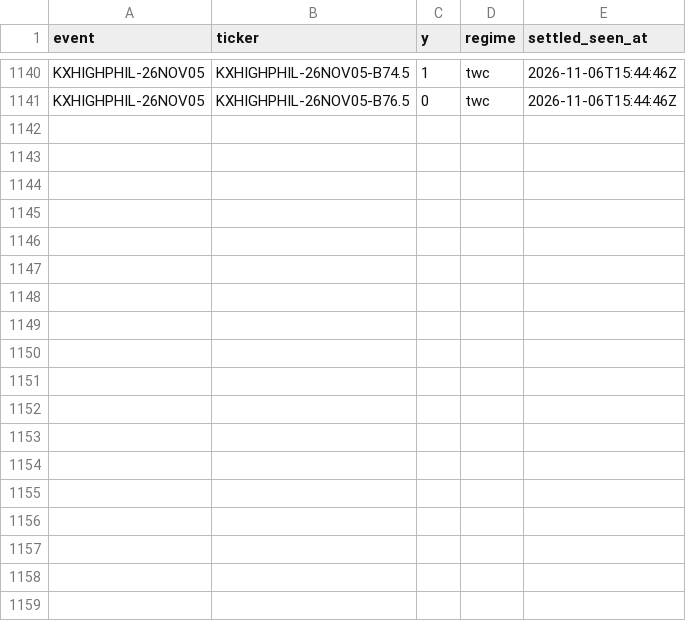
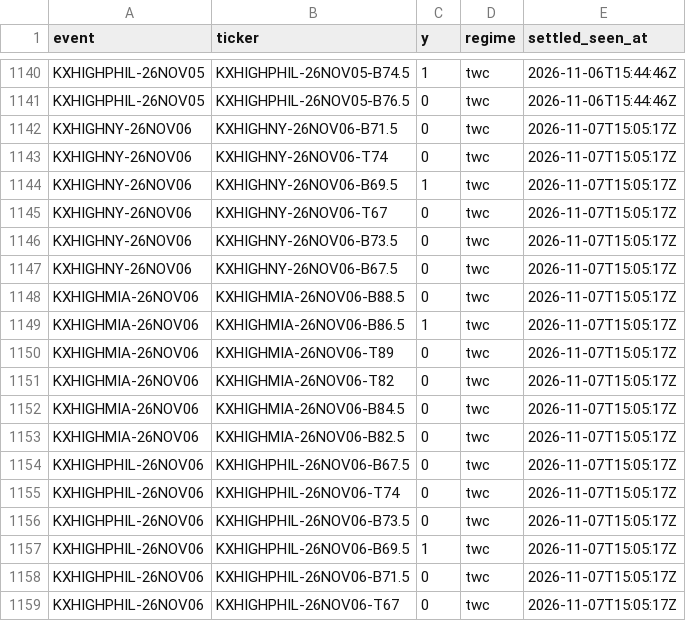
Before and after one commit to physicalreasoning/isotherm, a CSV file: outcomes.csv, drawn as a sheet; only a part is shown, gaps mark what is left out.

```diff
--- a/outcomes.csv
+++ b/outcomes.csv
@@ -1141 +1141,19 @@ KXHIGHPHIL-26NOV05,KXHIGHPHIL-26NOV05-B74.5,1,twc,2026-11-06T15:44:46Z
 KXHIGHPHIL-26NOV05,KXHIGHPHIL-26NOV05-B76.5,0,twc,2026-11-06T15:44:46Z
+KXHIGHNY-26NOV06,KXHIGHNY-26NOV06-B71.5,0,twc,2026-11-07T15:05:17Z
+KXHIGHNY-26NOV06,KXHIGHNY-26NOV06-T74,0,twc,2026-11-07T15:05:17Z
+KXHIGHNY-26NOV06,KXHIGHNY-26NOV06-B69.5,1,twc,2026-11-07T15:05:17Z
+KXHIGHNY-26NOV06,KXHIGHNY-26NOV06-T67,0,twc,2026-11-07T15:05:17Z
+KXHIGHNY-26NOV06,KXHIGHNY-26NOV06-B73.5,0,twc,2026-11-07T15:05:17Z
+KXHIGHNY-26NOV06,KXHIGHNY-26NOV06-B67.5,0,twc,2026-11-07T15:05:17Z
+KXHIGHMIA-26NOV06,KXHIGHMIA-26NOV06-B88.5,0,twc,2026-11-07T15:05:17Z
+KXHIGHMIA-26NOV06,KXHIGHMIA-26NOV06-B86.5,1,twc,2026-11-07T15:05:17Z
+KXHIGHMIA-26NOV06,KXHIGHMIA-26NOV06-T89,0,twc,2026-11-07T15:05:17Z
+KXHIGHMIA-26NOV06,KXHIGHMIA-26NOV06-T82,0,twc,2026-11-07T15:05:17Z
+KXHIGHMIA-26NOV06,KXHIGHMIA-26NOV06-B84.5,0,twc,2026-11-07T15:05:17Z
+KXHIGHMIA-26NOV06,KXHIGHMIA-26NOV06-B82.5,0,twc,2026-11-07T15:05:17Z
+KXHIGHPHIL-26NOV06,KXHIGHPHIL-26NOV06-B67.5,0,twc,2026-11-07T15:05:17Z
+KXHIGHPHIL-26NOV06,KXHIGHPHIL-26NOV06-T74,0,twc,2026-11-07T15:05:17Z
+KXHIGHPHIL-26NOV06,KXHIGHPHIL-26NOV06-B73.5,0,twc,2026-11-07T15:05:17Z
+KXHIGHPHIL-26NOV06,KXHIGHPHIL-26NOV06-B69.5,1,twc,2026-11-07T15:05:17Z
+KXHIGHPHIL-26NOV06,KXHIGHPHIL-26NOV06-B71.5,0,twc,2026-11-07T15:05:17Z
+KXHIGHPHIL-26NOV06,KXHIGHPHIL-26NOV06-T67,0,twc,2026-11-07T15:05:17Z
```
Also changed, not shown: 3 other files.
